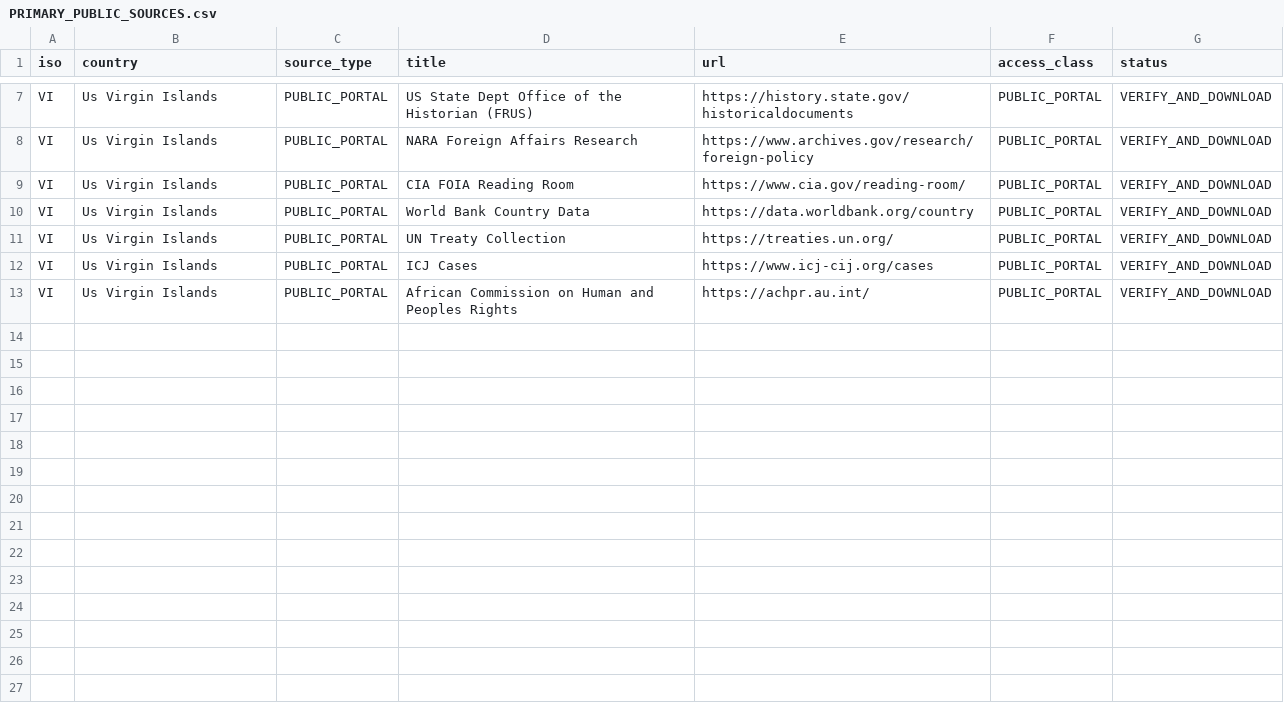
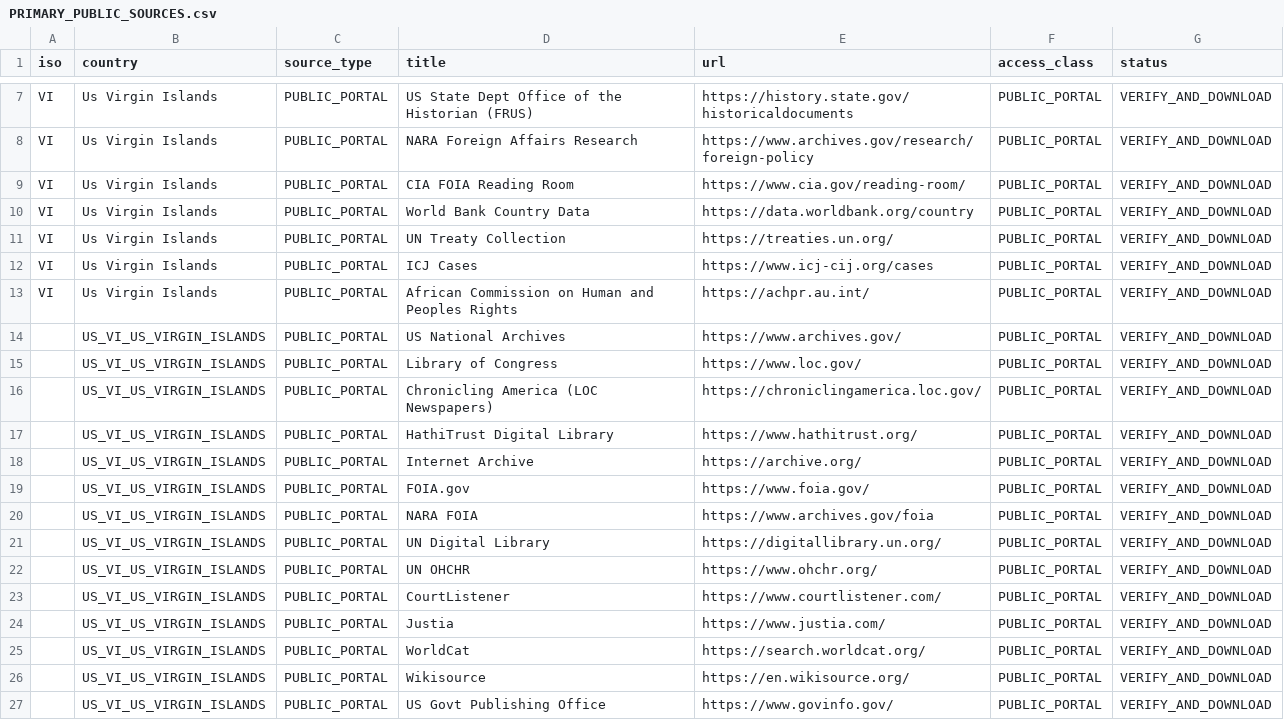
Before and after one commit to GlobalRestitutionAlliance/pacific-us-vi-us-virgin-islands-master-litigation, a CSV file: 03_Evidentiary_Exhibits/PRIMARY_PUBLIC_SOURCES.csv, drawn as a sheet; only a part is shown, gaps mark what is left out; the diff names each change by its address in the sheet, - before the commit and + after, or states it on an @@ line.

Commit message:
Expand primary public source registries (Batch 2)

```diff
--- a/03_Evidentiary_Exhibits/PRIMARY_PUBLIC_SOURCES.csv
+++ b/03_Evidentiary_Exhibits/PRIMARY_PUBLIC_SOURCES.csv
+row 14:  | US_VI_US_VIRGIN_ISLANDS | PUBLIC_PORTAL | US National Archives | https://www.archives.gov/ | PUBLIC_PORTAL | VERIFY_AND_DOWNLOAD
+row 15:  | US_VI_US_VIRGIN_ISLANDS | PUBLIC_PORTAL | Library of Congress | https://www.loc.gov/ | PUBLIC_PORTAL | VERIFY_AND_DOWNLOAD
+row 16:  | US_VI_US_VIRGIN_ISLANDS | PUBLIC_PORTAL | Chronicling America (LOC Newspapers) | https://chroniclingamerica.loc.gov/ | PUBLIC_PORTAL | VERIFY_AND_DOWNLOAD
+row 17:  | US_VI_US_VIRGIN_ISLANDS | PUBLIC_PORTAL | HathiTrust Digital Library | https://www.hathitrust.org/ | PUBLIC_PORTAL | VERIFY_AND_DOWNLOAD
+row 18:  | US_VI_US_VIRGIN_ISLANDS | PUBLIC_PORTAL | Internet Archive | https://archive.org/ | PUBLIC_PORTAL | VERIFY_AND_DOWNLOAD
+row 19:  | US_VI_US_VIRGIN_ISLANDS | PUBLIC_PORTAL | FOIA.gov | https://www.foia.gov/ | PUBLIC_PORTAL | VERIFY_AND_DOWNLOAD
+row 20:  | US_VI_US_VIRGIN_ISLANDS | PUBLIC_PORTAL | NARA FOIA | https://www.archives.gov/foia | PUBLIC_PORTAL | VERIFY_AND_DOWNLOAD
+row 21:  | US_VI_US_VIRGIN_ISLANDS | PUBLIC_PORTAL | UN Digital Library | https://digitallibrary.un.org/ | PUBLIC_PORTAL | VERIFY_AND_DOWNLOAD
+row 22:  | US_VI_US_VIRGIN_ISLANDS | PUBLIC_PORTAL | UN OHCHR | https://www.ohchr.org/ | PUBLIC_PORTAL | VERIFY_AND_DOWNLOAD
+row 23:  | US_VI_US_VIRGIN_ISLANDS | PUBLIC_PORTAL | CourtListener | https://www.courtlistener.com/ | PUBLIC_PORTAL | VERIFY_AND_DOWNLOAD
+row 24:  | US_VI_US_VIRGIN_ISLANDS | PUBLIC_PORTAL | Justia | https://www.justia.com/ | PUBLIC_PORTAL | VERIFY_AND_DOWNLOAD
+row 25:  | US_VI_US_VIRGIN_ISLANDS | PUBLIC_PORTAL | WorldCat | https://search.worldcat.org/ | PUBLIC_PORTAL | VERIFY_AND_DOWNLOAD
+row 26:  | US_VI_US_VIRGIN_ISLANDS | PUBLIC_PORTAL | Wikisource | https://en.wikisource.org/ | PUBLIC_PORTAL | VERIFY_AND_DOWNLOAD
+row 27:  | US_VI_US_VIRGIN_ISLANDS | PUBLIC_PORTAL | US Govt Publishing Office | https://www.govinfo.gov/ | PUBLIC_PORTAL | VERIFY_AND_DOWNLOAD
```
Also changed, not shown: 2 other files.
